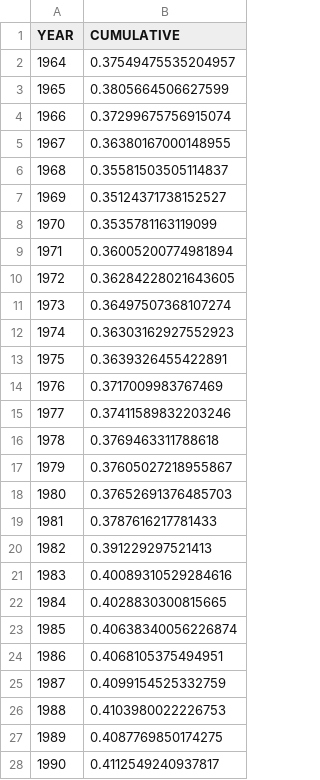
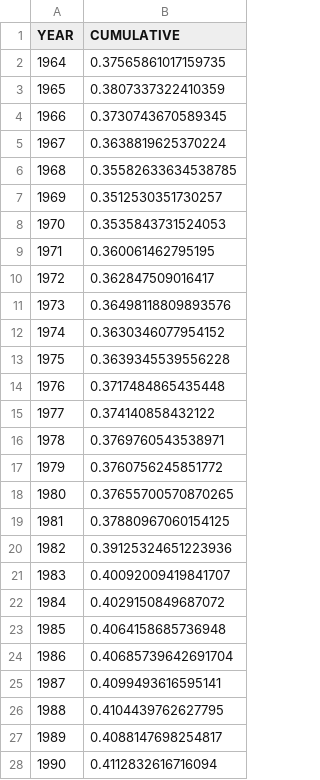
Before and after one commit to stanleytheli/history-data-analysis, a CSV file: aggregate/gini.csv, drawn as a sheet; only a part is shown; the diff covers the shown part only.

```diff
--- a/aggregate/gini.csv
+++ b/aggregate/gini.csv
@@ -1,28 +1,28 @@
 YEAR,CUMULATIVE
-1964,0.37549475535204957
-1965,0.3805664506627599
-1966,0.37299675756915074
-1967,0.36380167000148955
-1968,0.35581503505114837
-1969,0.35124371738152527
-1970,0.3535781163119099
-1971,0.36005200774981894
-1972,0.36284228021643605
-1973,0.36497507368107274
-1974,0.36303162927552923
-1975,0.3639326455422891
-1976,0.3717009983767469
-1977,0.37411589832203246
-1978,0.3769463311788618
-1979,0.37605027218955867
-1980,0.37652691376485703
-1981,0.3787616217781433
-1982,0.391229297521413
-1983,0.40089310529284616
-1984,0.4028830300815665
-1985,0.40638340056226874
-1986,0.4068105375494951
-1987,0.4099154525332759
-1988,0.4103980022226753
-1989,0.4087769850174275
-1990,0.4112549240937817
+1964,0.37565861017159735
+1965,0.3807337322410359
+1966,0.3730743670589345
+1967,0.3638819625370224
+1968,0.35582633634538785
+1969,0.3512530351730257
+1970,0.3535843731524053
+1971,0.360061462795195
+1972,0.362847509016417
+1973,0.36498118809893576
+1974,0.3630346077954152
+1975,0.3639345539556228
+1976,0.3717484865435448
+1977,0.374140858432122
+1978,0.3769760543538971
+1979,0.3760756245851772
+1980,0.37655700570870265
+1981,0.37880967060154125
+1982,0.39125324651223936
+1983,0.40092009419841707
+1984,0.4029150849687072
+1985,0.4064158685736948
+1986,0.40685739642691704
+1987,0.4099493616595141
+1988,0.4104439762627795
+1989,0.4088147698254817
+1990,0.4112832616716094
```
Also changed, not shown: 9 edited cells elsewhere in this file, aggregate/std_income.csv, aggregate/std_income_ed.csv, 7 other files.
